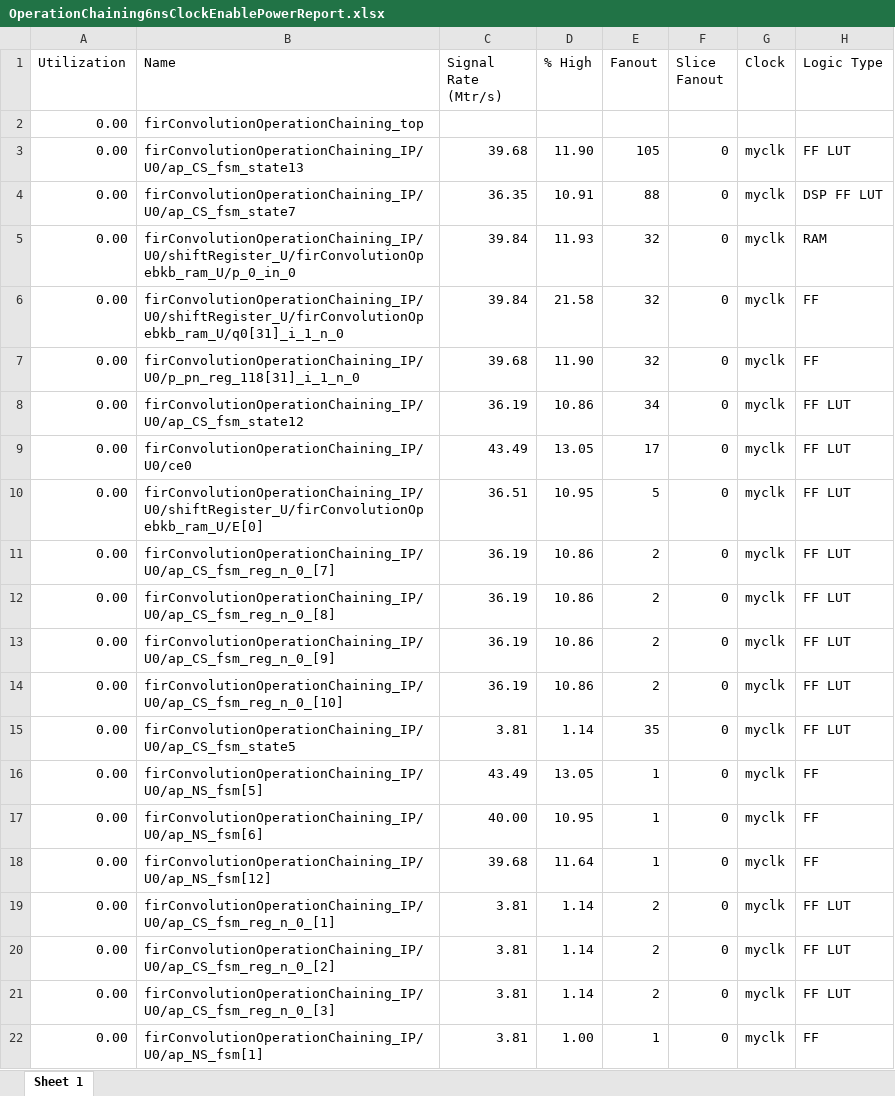
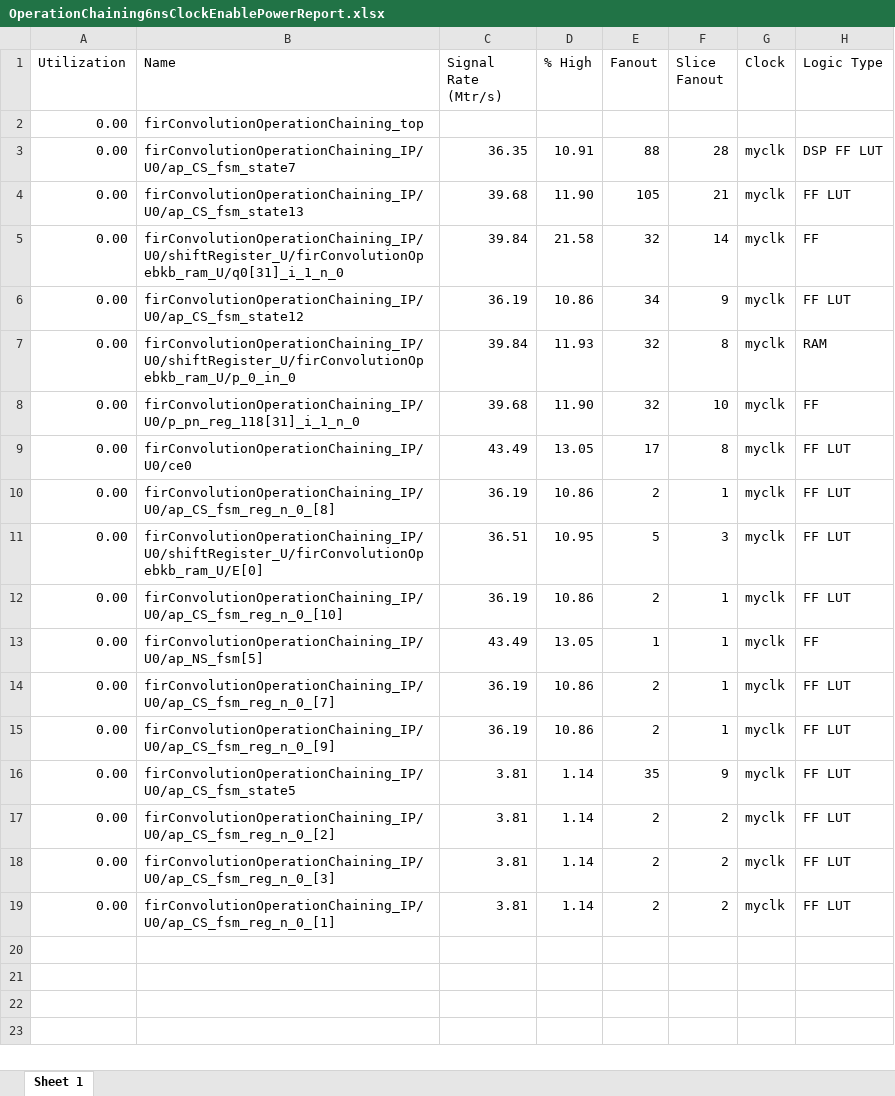
Before and after one commit to gubbriaco/fir-filter-analysis, an Excel workbook: reports/vivado/OperationChaining6nsSolution/power/OperationChaining6nsClockEnablePowerReport.xlsx, sheet Sheet 1, drawn as a sheet; values as stored, in another font and other column widths than the file's, no borders; removed rows and columns are numbered as before the commit, all else as after; the diff names each change by its address in the sheet, - before the commit and + after, or states it on an @@ line.

```diff
--- a/reports/vivado/OperationChaining6nsSolution/power/OperationChaining6nsClockEnablePowerReport.xlsx (sheet Sheet 1)
+++ b/reports/vivado/OperationChaining6nsSolution/power/OperationChaining6nsClockEnablePowerReport.xlsx (sheet Sheet 1)
-row 3: 0.00 | firConvolutionOperationChaining_IP/U0/ap_CS_fsm_state13 | 39.68 | 11.90 | 105 | 0 | myclk | FF LUT
-F3 (Slice Fanout): 0
+F3 (Slice Fanout): 28
-row 5: 0.00 | firConvolutionOperationChaining_IP/U0/shiftRegister_U/firConvolutionOpebkb_ram_U/p_0_in_0 | 39.84 | 11.93 | 32 | 0 | myclk | RAM
+row 4: 0.00 | firConvolutionOperationChaining_IP/U0/ap_CS_fsm_state13 | 39.68 | 11.90 | 105 | 21 | myclk | FF LUT
-F5 (Slice Fanout): 0
+F5 (Slice Fanout): 14
-row 7: 0.00 | firConvolutionOperationChaining_IP/U0/p_pn_reg_118[31]_i_1_n_0 | 39.68 | 11.90 | 32 | 0 | myclk | FF
-F6 (Slice Fanout): 0
+F6 (Slice Fanout): 9
+row 7: 0.00 | firConvolutionOperationChaining_IP/U0/shiftRegister_U/firConvolutionOpebkb_ram_U/p_0_in_0 | 39.84 | 11.93 | 32 | 8 | myclk | RAM
+row 8: 0.00 | firConvolutionOperationChaining_IP/U0/p_pn_reg_118[31]_i_1_n_0 | 39.68 | 11.90 | 32 | 10 | myclk | FF
-F9 (Slice Fanout): 0
+F9 (Slice Fanout): 8
+row 10: 0.00 | firConvolutionOperationChaining_IP/U0/ap_CS_fsm_reg_n_0_[8] | 36.19 | 10.86 | 2 | 1 | myclk | FF LUT
-F11 (Slice Fanout): 0
+F11 (Slice Fanout): 3
+row 12: 0.00 | firConvolutionOperationChaining_IP/U0/ap_CS_fsm_reg_n_0_[10] | 36.19 | 10.86 | 2 | 1 | myclk | FF LUT
+row 13: 0.00 | firConvolutionOperationChaining_IP/U0/ap_NS_fsm[5] | 43.49 | 13.05 | 1 | 1 | myclk | FF
-F14 (Slice Fanout): 0
+F14 (Slice Fanout): 1
-row 12: 0.00 | firConvolutionOperationChaining_IP/U0/ap_CS_fsm_reg_n_0_[8] | 36.19 | 10.86 | 2 | 0 | myclk | FF LUT
-F15 (Slice Fanout): 0
+F15 (Slice Fanout): 1
-row 14: 0.00 | firConvolutionOperationChaining_IP/U0/ap_CS_fsm_reg_n_0_[10] | 36.19 | 10.86 | 2 | 0 | myclk | FF LUT
-F16 (Slice Fanout): 0
+F16 (Slice Fanout): 9
-row 16: 0.00 | firConvolutionOperationChaining_IP/U0/ap_NS_fsm[5] | 43.49 | 13.05 | 1 | 0 | myclk | FF
-row 17: 0.00 | firConvolutionOperationChaining_IP/U0/ap_NS_fsm[6] | 40.00 | 10.95 | 1 | 0 | myclk | FF
-row 18: 0.00 | firConvolutionOperationChaining_IP/U0/ap_NS_fsm[12] | 39.68 | 11.64 | 1 | 0 | myclk | FF
-row 19: 0.00 | firConvolutionOperationChaining_IP/U0/ap_CS_fsm_reg_n_0_[1] | 3.81 | 1.14 | 2 | 0 | myclk | FF LUT
-F17:F18 (Slice Fanout): 0
+F17:F18 (Slice Fanout): 2
-row 22: 0.00 | firConvolutionOperationChaining_IP/U0/ap_NS_fsm[1] | 3.81 | 1.00 | 1 | 0 | myclk | FF
+row 19: 0.00 | firConvolutionOperationChaining_IP/U0/ap_CS_fsm_reg_n_0_[1] | 3.81 | 1.14 | 2 | 2 | myclk | FF LUT
```
Also changed, not shown: reports/vivado/OperationChaining6nsSolution/power/OperationChaining6nsClocksPowerReport.xlsx, reports/vivado/OperationChaining6nsSolution/power/OperationChaining6nsDSPPowerReport.xlsx, 6 other files.
